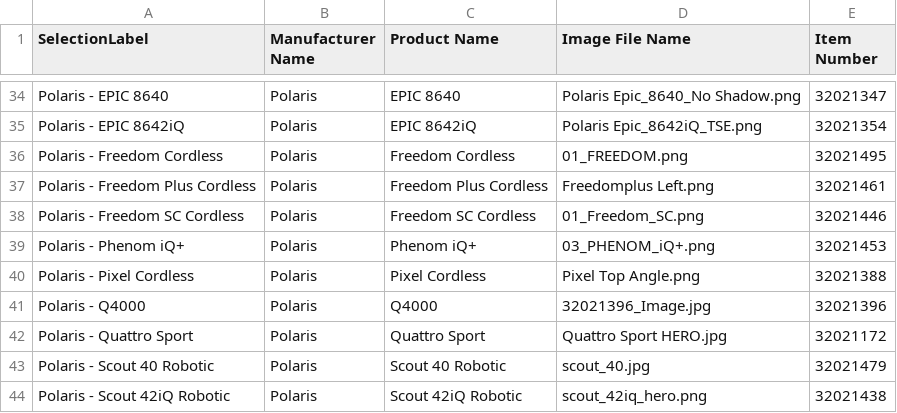
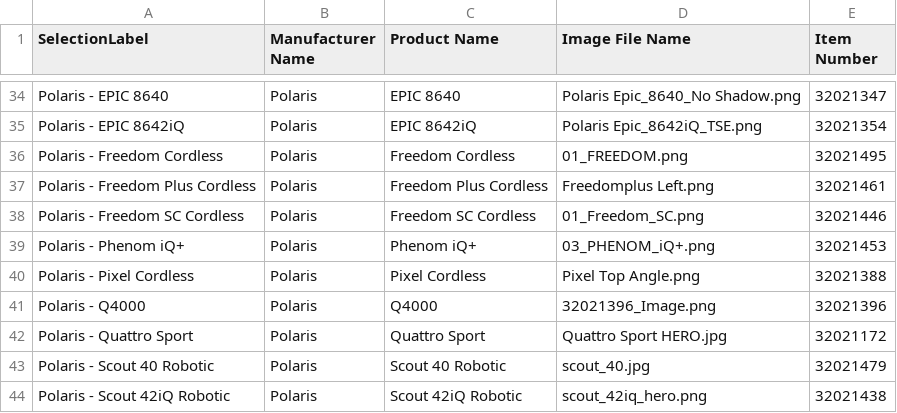
Before and after one commit to TemplateSourceData/APC, a CSV file: APCData.csv, drawn as a sheet; only a part is shown, gaps mark what is left out.

Commit message:
Fix formatting issues in APCData.csv

```diff
--- a/APCData.csv
+++ b/APCData.csv
@@ -40,3 +40,3 @@ Polaris - Phenom iQ+,Polaris,Phenom iQ+,03_PHENOM_iQ+.png,32021453
 Polaris - Pixel Cordless,Polaris,Pixel Cordless,Pixel Top Angle.png,32021388
-Polaris - Q4000,Polaris,Q4000,32021396_Image.jpg,32021396
+Polaris - Q4000,Polaris,Q4000,32021396_Image.png,32021396
 Polaris - Quattro Sport,Polaris,Quattro Sport,Quattro Sport HERO.jpg,32021172
```
